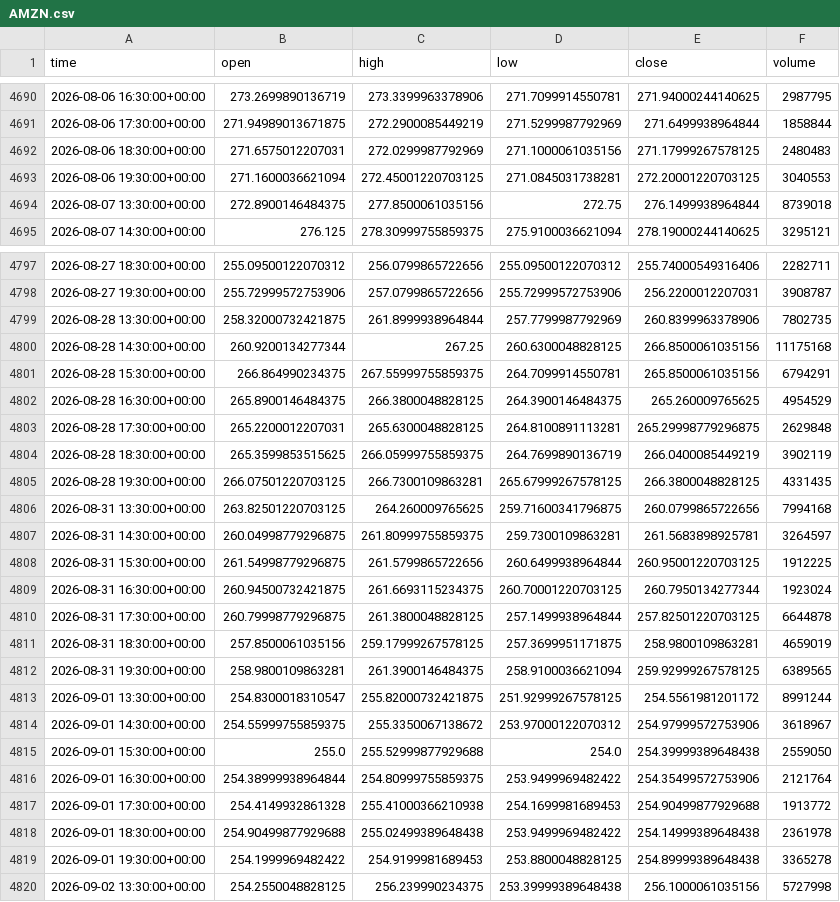
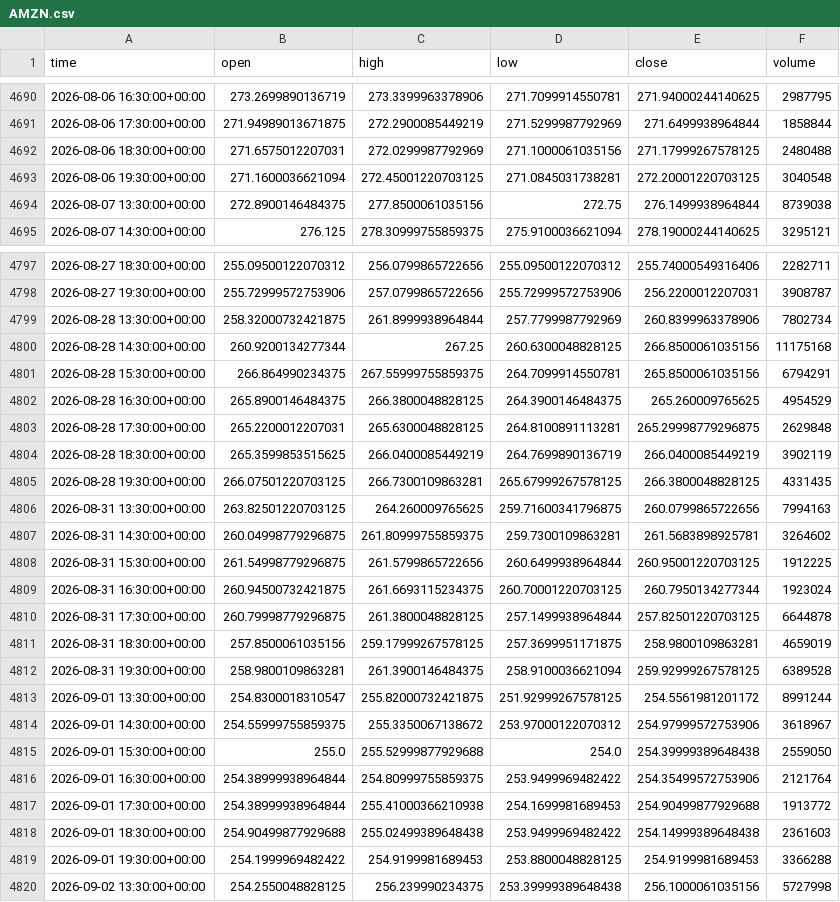
Before and after one commit to jaysantmyer-spec/ai-trader, a CSV file: data/bars/AMZN.csv, drawn as a sheet; only a part is shown, gaps mark what is left out; the diff covers the shown part only.

```diff
--- a/data/bars/AMZN.csv
+++ b/data/bars/AMZN.csv
@@ -4691,5 +4691,5 @@ time,open,high,low,close,volume
 2026-08-06 17:30:00+00:00,271.94989013671875,272.2900085449219,271.5299987792969,271.6499938964844,1858844
-2026-08-06 18:30:00+00:00,271.6575012207031,272.0299987792969,271.1000061035156,271.17999267578125,2480483
-2026-08-06 19:30:00+00:00,271.1600036621094,272.45001220703125,271.0845031738281,272.20001220703125,3040553
-2026-08-07 13:30:00+00:00,272.8900146484375,277.8500061035156,272.75,276.1499938964844,8739018
+2026-08-06 18:30:00+00:00,271.6575012207031,272.0299987792969,271.1000061035156,271.17999267578125,2480488
+2026-08-06 19:30:00+00:00,271.1600036621094,272.45001220703125,271.0845031738281,272.20001220703125,3040548
+2026-08-07 13:30:00+00:00,272.8900146484375,277.8500061035156,272.75,276.1499938964844,8739038
 2026-08-07 14:30:00+00:00,276.125,278.30999755859375,275.9100036621094,278.19000244140625,3295121
@@ -4798,3 +4798,3 @@ time,open,high,low,close,volume
 2026-08-27 19:30:00+00:00,255.72999572753906,257.0799865722656,255.72999572753906,256.2200012207031,3908787
-2026-08-28 13:30:00+00:00,258.32000732421875,261.8999938964844,257.7799987792969,260.8399963378906,7802735
+2026-08-28 13:30:00+00:00,258.32000732421875,261.8999938964844,257.7799987792969,260.8399963378906,7802734
 2026-08-28 14:30:00+00:00,260.9200134277344,267.25,260.6300048828125,266.8500061035156,11175168
@@ -4803,6 +4803,6 @@ time,open,high,low,close,volume
 2026-08-28 17:30:00+00:00,265.2200012207031,265.6300048828125,264.8100891113281,265.29998779296875,2629848
-2026-08-28 18:30:00+00:00,265.3599853515625,266.05999755859375,264.7699890136719,266.0400085449219,3902119
+2026-08-28 18:30:00+00:00,265.3599853515625,266.0400085449219,264.7699890136719,266.0400085449219,3902119
 2026-08-28 19:30:00+00:00,266.07501220703125,266.7300109863281,265.67999267578125,266.3800048828125,4331435
-2026-08-31 13:30:00+00:00,263.82501220703125,264.260009765625,259.71600341796875,260.0799865722656,7994168
-2026-08-31 14:30:00+00:00,260.04998779296875,261.80999755859375,259.7300109863281,261.5683898925781,3264597
+2026-08-31 13:30:00+00:00,263.82501220703125,264.260009765625,259.71600341796875,260.0799865722656,7994163
+2026-08-31 14:30:00+00:00,260.04998779296875,261.80999755859375,259.7300109863281,261.5683898925781,3264602
 2026-08-31 15:30:00+00:00,261.54998779296875,261.5799865722656,260.6499938964844,260.95001220703125,1912225
@@ -4811,3 +4811,3 @@ time,open,high,low,close,volume
 2026-08-31 18:30:00+00:00,257.8500061035156,259.17999267578125,257.3699951171875,258.9800109863281,4659019
-2026-08-31 19:30:00+00:00,258.9800109863281,261.3900146484375,258.9100036621094,259.92999267578125,6389565
+2026-08-31 19:30:00+00:00,258.9800109863281,261.3900146484375,258.9100036621094,259.92999267578125,6389528
 2026-09-01 13:30:00+00:00,254.8300018310547,255.82000732421875,251.92999267578125,254.5561981201172,8991244
@@ -4816,5 +4816,5 @@ time,open,high,low,close,volume
 2026-09-01 16:30:00+00:00,254.38999938964844,254.80999755859375,253.9499969482422,254.35499572753906,2121764
-2026-09-01 17:30:00+00:00,254.4149932861328,255.41000366210938,254.1699981689453,254.90499877929688,1913772
-2026-09-01 18:30:00+00:00,254.90499877929688,255.02499389648438,253.9499969482422,254.14999389648438,2361978
-2026-09-01 19:30:00+00:00,254.1999969482422,254.9199981689453,253.8800048828125,254.89999389648438,3365278
+2026-09-01 17:30:00+00:00,254.38999938964844,255.41000366210938,254.1699981689453,254.90499877929688,1913772
+2026-09-01 18:30:00+00:00,254.90499877929688,255.02499389648438,253.9499969482422,254.14999389648438,2361603
+2026-09-01 19:30:00+00:00,254.1999969482422,254.9199981689453,253.8800048828125,254.9199981689453,3366288
 2026-09-02 13:30:00+00:00,254.2550048828125,256.239990234375,253.39999389648438,256.1000061035156,5727998
```
Also changed, not shown: 58 edited cells elsewhere in this file, data/bars/AAPL.csv, data/bars/MSFT.csv, 15 other files.
